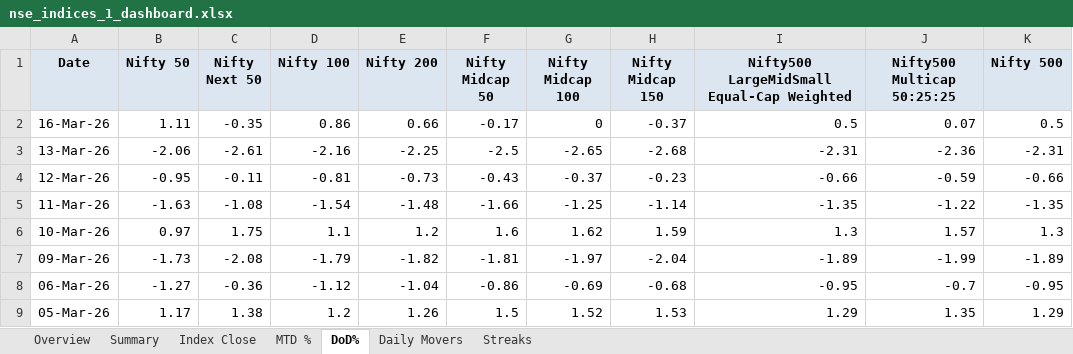
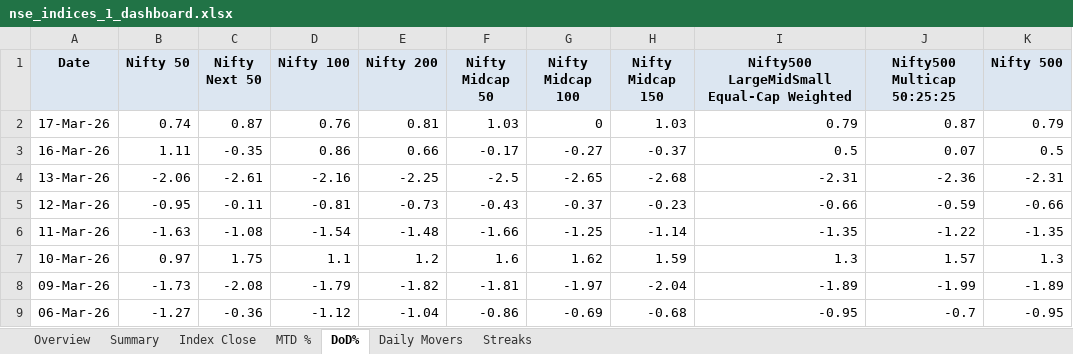
Before and after one commit to rahulshirke7951/nse.indices.a1, an Excel workbook: nse_indices_1_dashboard.xlsx, sheet DoD%, drawn as a sheet; only a part is shown; the shorter side is filled out with more unchanged rows; values as stored, in another font and other column widths than the file's, no borders; conditional formats not drawn; addresses are those after the commit; the diff names each change by its address in the sheet, - before the commit and + after, or states it on an @@ line.

```diff
--- a/nse_indices_1_dashboard.xlsx (sheet DoD%)
+++ b/nse_indices_1_dashboard.xlsx (sheet DoD%)
+row 2: 17-Mar-26 | 0.74 | 0.87 | 0.76 | 0.81 | 1.03 | 0 | 1.03 | 0.79 | 0.87 | 0.79
-G3 (Nifty Midcap 100): 0
+G3 (Nifty Midcap 100): -0.27
```
Also changed, not shown: sheet Summary, sheet MTD %, sheet Index Close, sheet Daily Movers, sheet Overview, nse_indices_1_raw.xlsx, 1 other file.
